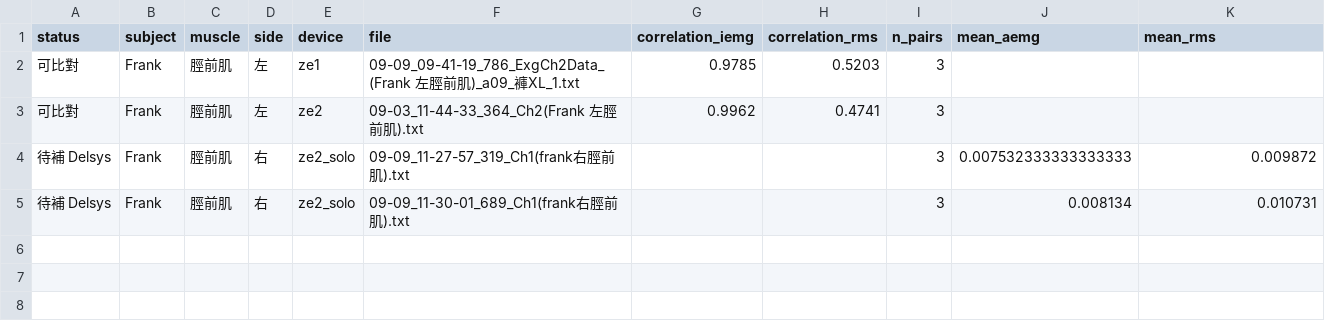
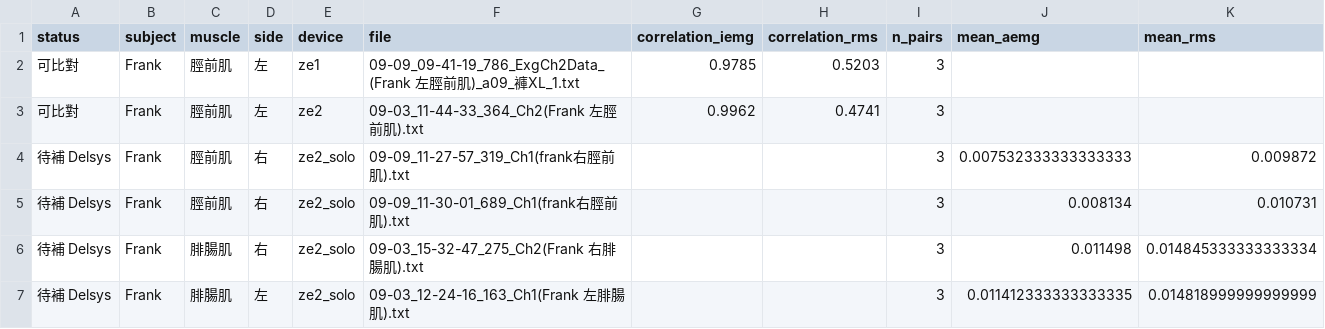
Before and after one commit to frankrita0728-coder/EMG_compare, a CSV file: data/pairing_results/2609-09/all_muscles_summary.csv, drawn as a sheet.

```diff
--- a/data/pairing_results/2609-09/all_muscles_summary.csv
+++ b/data/pairing_results/2609-09/all_muscles_summary.csv
@@ -5 +5,3 @@ status,subject,muscle,side,device,file,correlation_iemg,correlation_rms,n_pairs,
 待補 Delsys,Frank,脛前肌,右,ze2_solo,09-09_11-30-01_689_Ch1(frank右脛前肌).txt,,,3,0.008134,0.010731
+待補 Delsys,Frank,腓腸肌,右,ze2_solo,09-03_15-32-47_275_Ch2(Frank 右腓腸肌).txt,,,3,0.011498,0.014845333333333334
+待補 Delsys,Frank,腓腸肌,左,ze2_solo,09-03_12-24-16_163_Ch1(Frank 左腓腸肌).txt,,,3,0.011412333333333335,0.014818999999999999
```
Also changed, not shown: data/pairing_results/2609-09/01_device_compare/plan.csv, data/pairing_results/2609-09/02_shave_compare/plan.csv, 14 other files.
